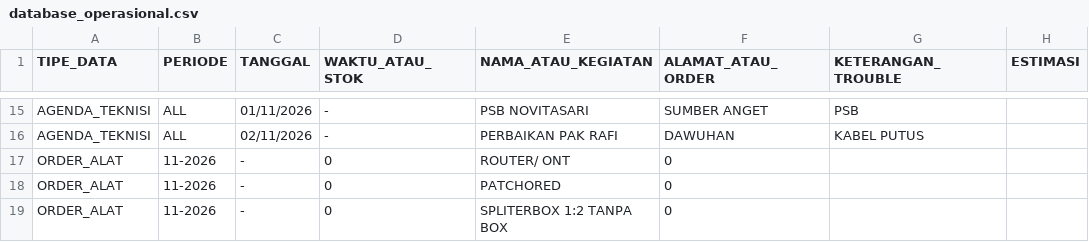
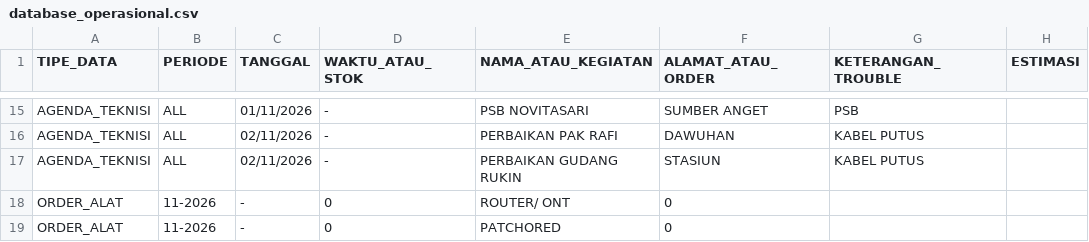
Before and after one commit to ilyasajha5-cpu/like-billing, a CSV file: database_operasional.csv, drawn as a sheet; only a part is shown, gaps mark what is left out; the shorter side is filled out with more unchanged rows; the diff names each change by its address in the sheet, - before the commit and + after, or states it on an @@ line.

Commit message:
Fast-Sync database_operasional.csv

```diff
--- a/database_operasional.csv
+++ b/database_operasional.csv
+row 17: AGENDA_TEKNISI | ALL | 02/11/2026 | - | PERBAIKAN GUDANG RUKIN | STASIUN | KABEL PUTUS
```
